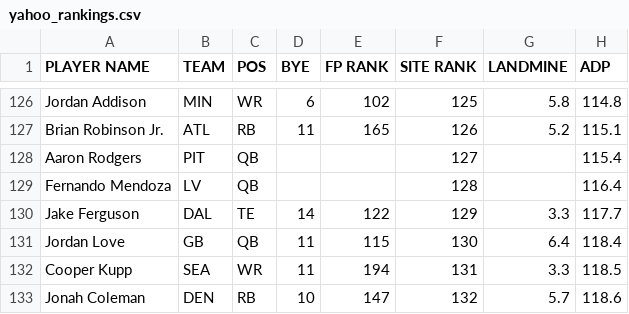
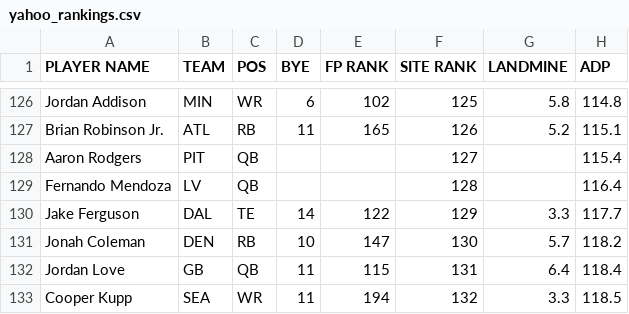
Before and after one commit to iacobgagnemontcalm-lang/MockDraft, a CSV file: yahoo_rankings.csv, drawn as a sheet; only a part is shown, gaps mark what is left out; the diff covers the shown part only.

```diff
--- a/yahoo_rankings.csv
+++ b/yahoo_rankings.csv
@@ -130,4 +130,4 @@ Fernando Mendoza,LV,QB,,,128,,116.4
 Jake Ferguson,DAL,TE,14,122,129,3.3,117.7
-Jordan Love,GB,QB,11,115,130,6.4,118.4
-Cooper Kupp,SEA,WR,11,194,131,3.3,118.5
-Jonah Coleman,DEN,RB,10,147,132,5.7,118.6
+Jonah Coleman,DEN,RB,10,147,130,5.7,118.2
+Jordan Love,GB,QB,11,115,131,6.4,118.4
+Cooper Kupp,SEA,WR,11,194,132,3.3,118.5
```
Also changed, not shown: 6 added rows, 6 removed rows and 25 edited cells elsewhere in this file, adp_rankings.csv, espn_rankings.csv, 1 other file.
